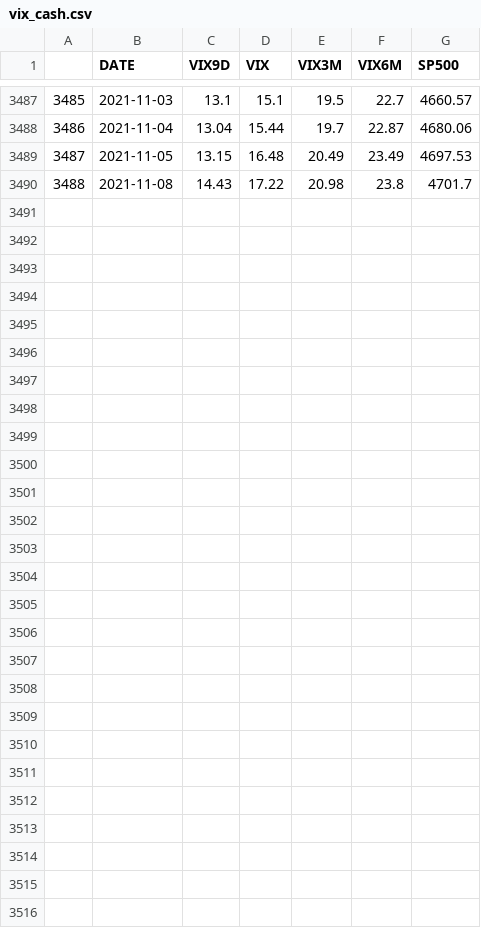
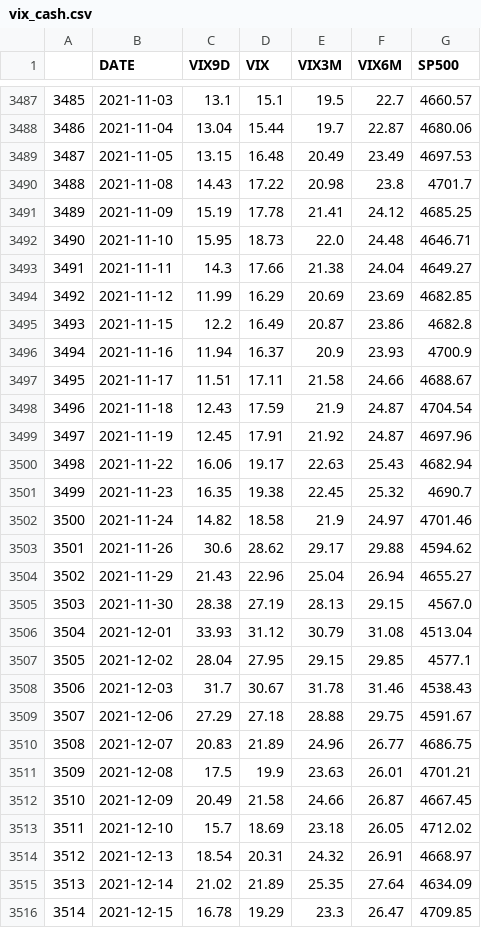
Before and after one commit to quantintell/apps_data, a CSV file: vix_cash.csv, drawn as a sheet; only a part is shown, gaps mark what is left out; the diff covers the shown part only.

```diff
--- a/vix_cash.csv
+++ b/vix_cash.csv
@@ -3490 +3490,27 @@
 3488,2021-11-08,14.43,17.22,20.98,23.8,4701.7
+3489,2021-11-09,15.19,17.78,21.41,24.12,4685.25
+3490,2021-11-10,15.95,18.73,22.0,24.48,4646.71
+3491,2021-11-11,14.3,17.66,21.38,24.04,4649.27
+3492,2021-11-12,11.99,16.29,20.69,23.69,4682.85
+3493,2021-11-15,12.2,16.49,20.87,23.86,4682.8
+3494,2021-11-16,11.94,16.37,20.9,23.93,4700.9
+3495,2021-11-17,11.51,17.11,21.58,24.66,4688.67
+3496,2021-11-18,12.43,17.59,21.9,24.87,4704.54
+3497,2021-11-19,12.45,17.91,21.92,24.87,4697.96
+3498,2021-11-22,16.06,19.17,22.63,25.43,4682.94
+3499,2021-11-23,16.35,19.38,22.45,25.32,4690.7
+3500,2021-11-24,14.82,18.58,21.9,24.97,4701.46
+3501,2021-11-26,30.6,28.62,29.17,29.88,4594.62
+3502,2021-11-29,21.43,22.96,25.04,26.94,4655.27
+3503,2021-11-30,28.38,27.19,28.13,29.15,4567.0
+3504,2021-12-01,33.93,31.12,30.79,31.08,4513.04
+3505,2021-12-02,28.04,27.95,29.15,29.85,4577.1
+3506,2021-12-03,31.7,30.67,31.78,31.46,4538.43
+3507,2021-12-06,27.29,27.18,28.88,29.75,4591.67
+3508,2021-12-07,20.83,21.89,24.96,26.77,4686.75
+3509,2021-12-08,17.5,19.9,23.63,26.01,4701.21
+3510,2021-12-09,20.49,21.58,24.66,26.87,4667.45
+3511,2021-12-10,15.7,18.69,23.18,26.05,4712.02
+3512,2021-12-13,18.54,20.31,24.32,26.91,4668.97
+3513,2021-12-14,21.02,21.89,25.35,27.64,4634.09
+3514,2021-12-15,16.78,19.29,23.3,26.47,4709.85
```
Also changed, not shown: 1 edited cell elsewhere in this file, vix_etf.csv, vix_futures.csv.
